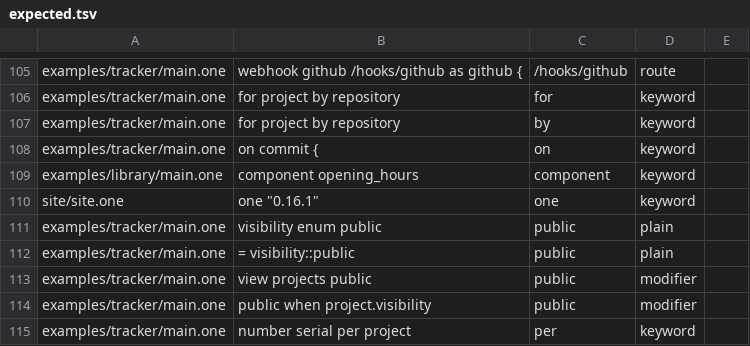
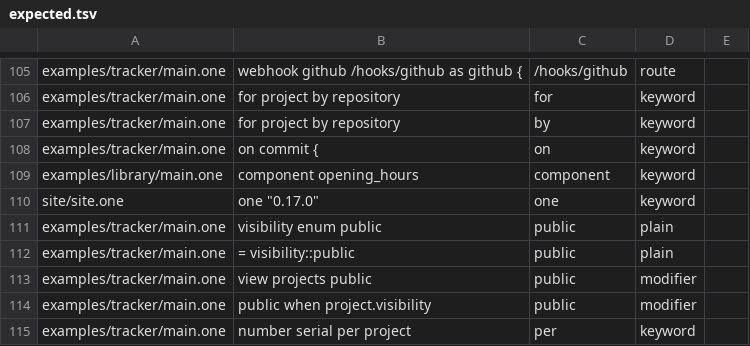
Before and after one commit to da0x/uione, a TSV file: editors/expected.tsv, drawn as a sheet; only a part is shown, gaps mark what is left out.

```diff
--- a/editors/expected.tsv
+++ b/editors/expected.tsv
@@ -129,3 +129,3 @@ examples/tracker/main.one	on commit {	on	keyword
 examples/library/main.one	component opening_hours	component	keyword
-site/site.one	one        "0.16.1"	one	keyword
+site/site.one	one        "0.17.0"	one	keyword
 examples/tracker/main.one	visibility  enum  public	public	plain
```
Also changed, not shown: 58 other files.
